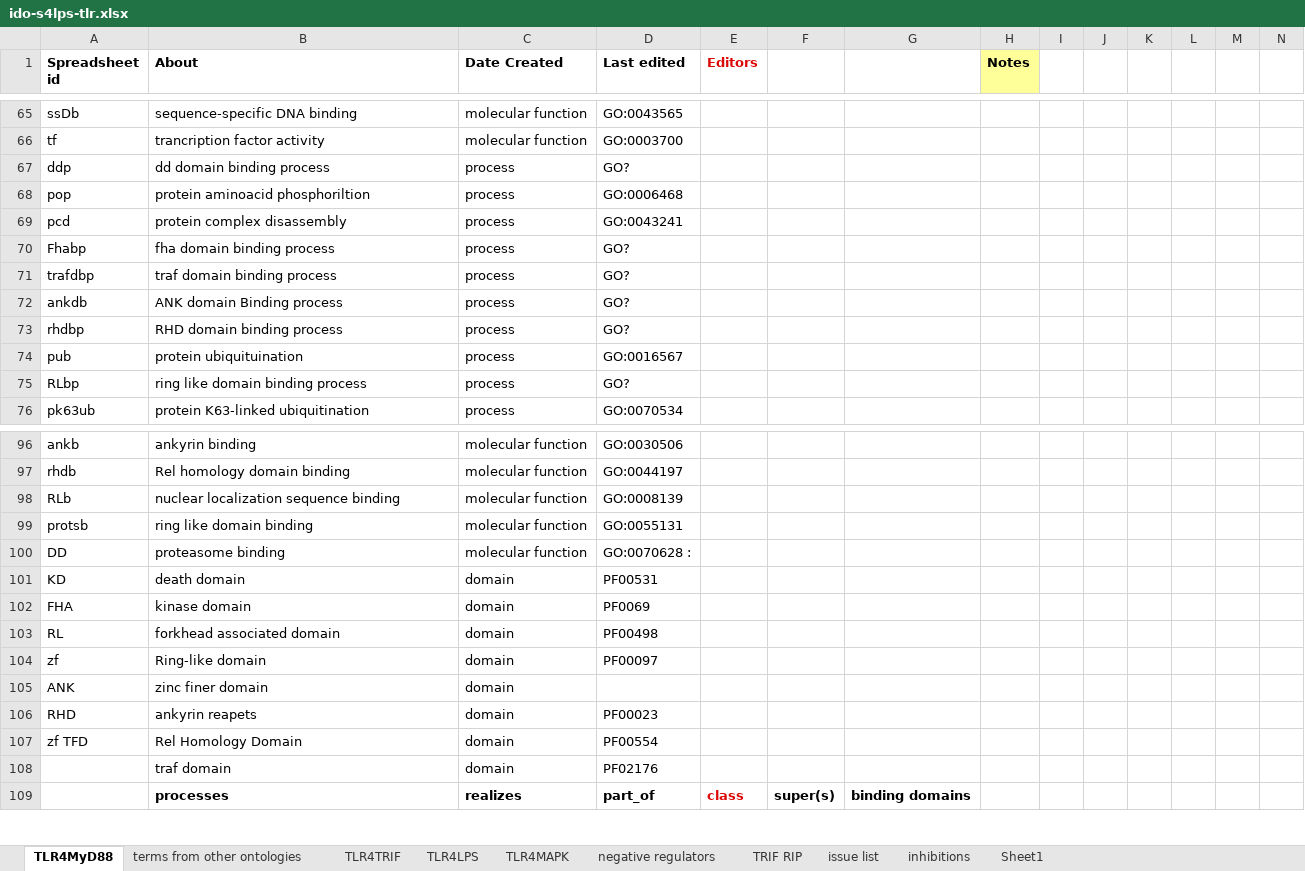
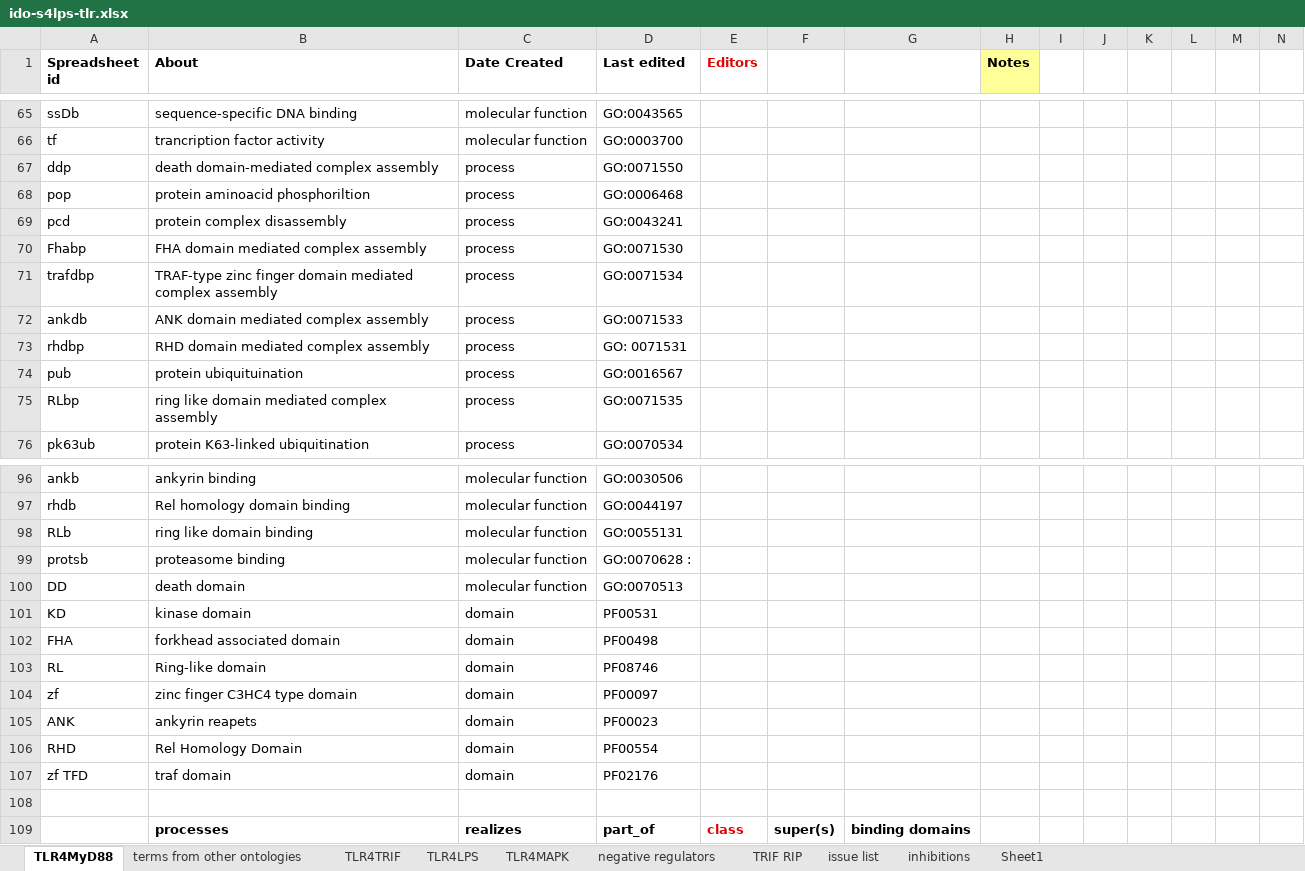
Before and after one commit to GreatStuff660/infectious-disease-ontology, an Excel workbook: src/ontology/immunology/ido-s4lps-tlr.xlsx, sheet TLR4MyD88, drawn as a sheet; only a part is shown, gaps mark what is left out; values as stored, in another font and other column widths than the file's, no borders; rows hold the shown columns only; the diff covers the shown part only; the diff names each change by its address in the sheet, - before the commit and + after, or states it on an @@ line.

```diff
--- a/src/ontology/immunology/ido-s4lps-tlr.xlsx (sheet TLR4MyD88)
+++ b/src/ontology/immunology/ido-s4lps-tlr.xlsx (sheet TLR4MyD88)
-B67 (About): dd domain binding process
+B67 (About): death domain-mediated complex assembly
-D67 (Last edited): GO?
+D67 (Last edited): GO:0071550
-B70 (About): fha domain binding process
+B70 (About): FHA domain mediated complex assembly
-D70 (Last edited): GO?
+D70 (Last edited): GO:0071530
-B71 (About): traf domain binding process
+B71 (About): TRAF-type zinc finger domain mediated complex assembly
-D71 (Last edited): GO?
+D71 (Last edited): GO:0071534
-B72 (About): ANK domain Binding process
+B72 (About): ANK domain mediated complex assembly
-D72 (Last edited): GO?
+D72 (Last edited): GO:0071533
-B73 (About): RHD domain binding process
+B73 (About): RHD domain mediated complex assembly
-D73 (Last edited): GO?
+D73 (Last edited): GO: 0071531
-B75 (About): ring like domain binding process
+B75 (About): ring like domain mediated complex assembly
-D75 (Last edited): GO?
+D75 (Last edited): GO:0071535
-B98 (About): nuclear localization sequence binding
+B98 (About): ring like domain binding
-D98 (Last edited): GO:0008139
+D98 (Last edited): GO:0055131
-B99 (About): ring like domain binding
+B99 (About): proteasome binding
-D99 (Last edited): GO:0055131
+D99 (Last edited): GO:0070628 :
-B100 (About): proteasome binding
+B100 (About): death domain
-D100 (Last edited): GO:0070628 :
+D100 (Last edited): GO:0070513
-B101 (About): death domain
+B101 (About): kinase domain
-B102 (About): kinase domain
+B102 (About): forkhead associated domain
-D102 (Last edited): PF0069
+D102 (Last edited): PF00498
-B103 (About): forkhead associated domain
+B103 (About): Ring-like domain
-D103 (Last edited): PF00498
+D103 (Last edited): PF08746
-B104 (About): Ring-like domain
+B104 (About): zinc finger C3HC4 type domain
-B105 (About): zinc finer domain
+B105 (About): ankyrin reapets
-D105 (Last edited): (empty)
+D105 (Last edited): PF00023
-B106 (About): ankyrin reapets
+B106 (About): Rel Homology Domain
-D106 (Last edited): PF00023
+D106 (Last edited): PF00554
-B107 (About): Rel Homology Domain
+B107 (About): traf domain
-D107 (Last edited): PF00554
+D107 (Last edited): PF02176
-row 108:  | traf domain | domain | PF02176
+row 108: (empty)
```
Also changed, not shown: 1 edited cell and cell formats elsewhere in this sheet, sheet TRIF RIP, sheet TLR4MAPK, sheet inhibitions, sheet TLR4TRIF, sheet TLR4LPS.
